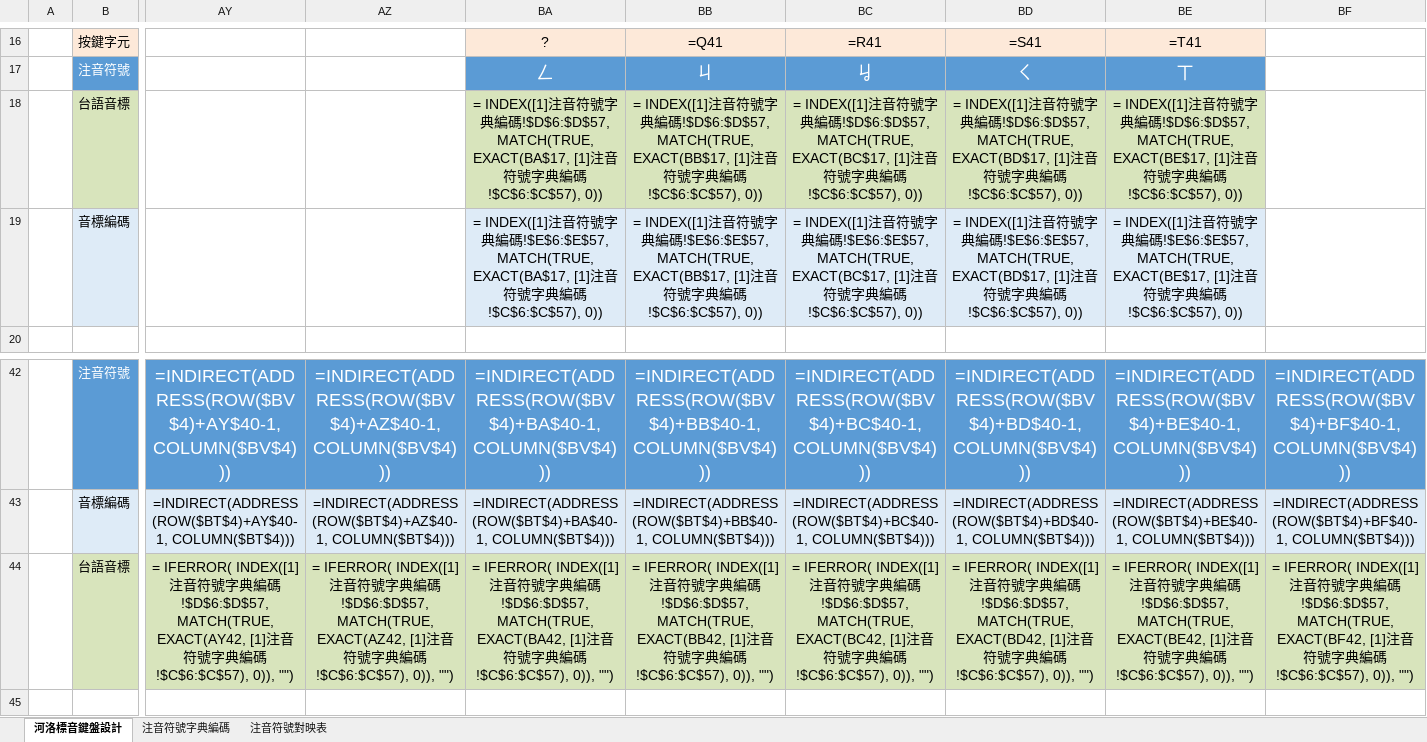
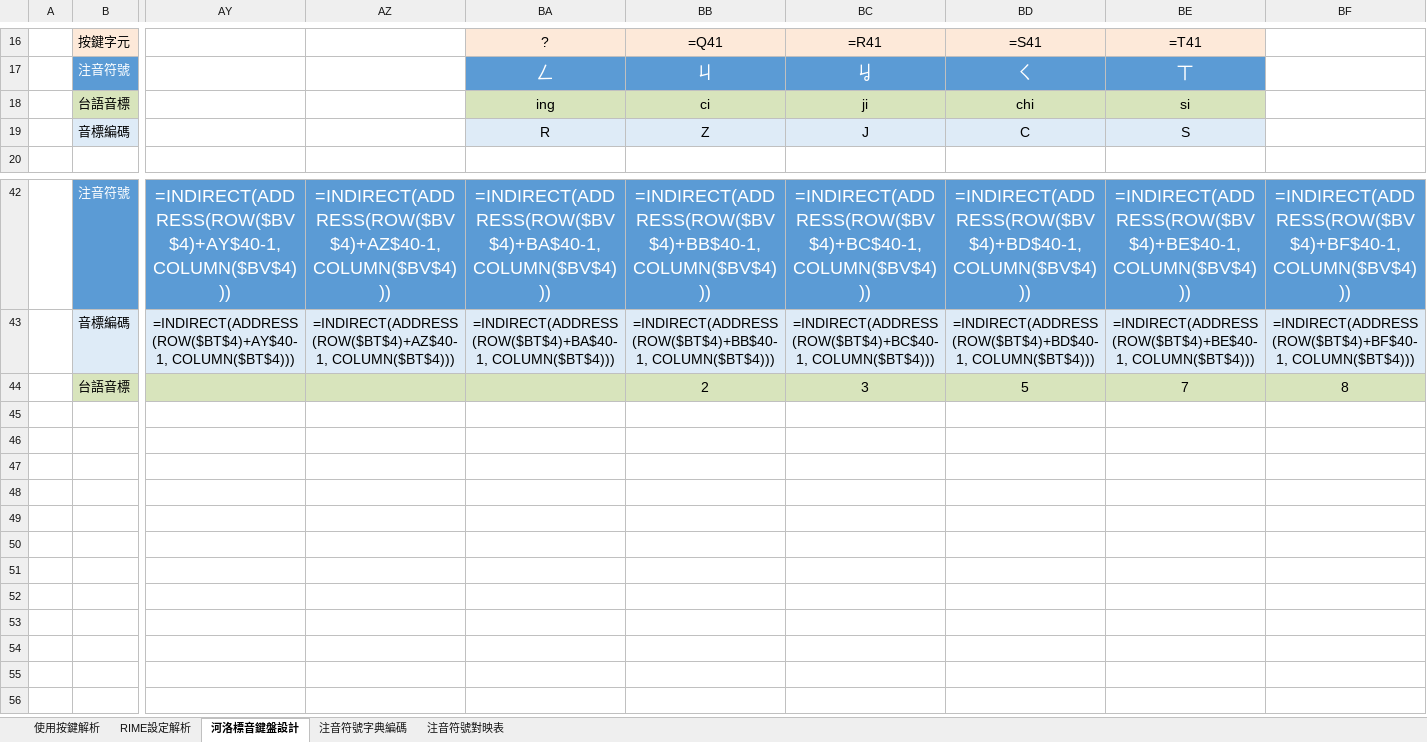
Before and after one commit to AlanJui/rime-tlpa, an Excel workbook: docs/鍵盤設計規格_河洛標音.xlsx, sheet 河洛標音鍵盤設計, drawn as a sheet; only a part is shown, gaps mark what is left out; the shorter side is filled out with more unchanged rows; values as stored, in another font and other column widths than the file's, no borders; formulas are shown in place of their values; removed rows and columns are numbered as before the commit, all else as after; rows hold the shown columns only; the diff names each change by its address in the sheet, - before the commit and + after, or states it on an @@ line.

```diff
--- a/docs/鍵盤設計規格_河洛標音.xlsx (sheet 河洛標音鍵盤設計)
+++ b/docs/鍵盤設計規格_河洛標音.xlsx (sheet 河洛標音鍵盤設計)
+sheet tab: 使用按鍵解析
+sheet tab: RIME設定解析
-BA18: = INDEX([1]注音符號字典編碼!$D$6:$D$57, MATCH(TRUE, EXACT(BA$17, [1]注音符號字典編碼!$C$6:$C$57), 0))
+BA18: ing
-BB18: = INDEX([1]注音符號字典編碼!$D$6:$D$57, MATCH(TRUE, EXACT(BB$17, [1]注音符號字典編碼!$C$6:$C$57), 0))
+BB18: ci
-BC18: = INDEX([1]注音符號字典編碼!$D$6:$D$57, MATCH(TRUE, EXACT(BC$17, [1]注音符號字典編碼!$C$6:$C$57), 0))
+BC18: ji
-BD18: = INDEX([1]注音符號字典編碼!$D$6:$D$57, MATCH(TRUE, EXACT(BD$17, [1]注音符號字典編碼!$C$6:$C$57), 0))
+BD18: chi
-BE18: = INDEX([1]注音符號字典編碼!$D$6:$D$57, MATCH(TRUE, EXACT(BE$17, [1]注音符號字典編碼!$C$6:$C$57), 0))
+BE18: si
-BA19: = INDEX([1]注音符號字典編碼!$E$6:$E$57, MATCH(TRUE, EXACT(BA$17, [1]注音符號字典編碼!$C$6:$C$57), 0))
+BA19: R
-BB19: = INDEX([1]注音符號字典編碼!$E$6:$E$57, MATCH(TRUE, EXACT(BB$17, [1]注音符號字典編碼!$C$6:$C$57), 0))
+BB19: Z
-BC19: = INDEX([1]注音符號字典編碼!$E$6:$E$57, MATCH(TRUE, EXACT(BC$17, [1]注音符號字典編碼!$C$6:$C$57), 0))
+BC19: J
-BD19: = INDEX([1]注音符號字典編碼!$E$6:$E$57, MATCH(TRUE, EXACT(BD$17, [1]注音符號字典編碼!$C$6:$C$57), 0))
+BD19: C
-BE19: = INDEX([1]注音符號字典編碼!$E$6:$E$57, MATCH(TRUE, EXACT(BE$17, [1]注音符號字典編碼!$C$6:$C$57), 0))
+BE19: S
-row 44:  | 台語音標 | = IFERROR( INDEX([1]注音符號字典編碼!$D$6:$D$57, MATCH(TRUE, EXACT(AY42, [1]注音符號字典編碼!$C$6:$C$57), 0)), "") | = IFERROR( INDEX([1]注音符號字典編碼!$D$6:$D$57, MATCH(TRUE, EXACT(AZ42, [1]注音符號字典編碼!$C$6:$C$57), 0)), "") | = IFERROR( INDEX([1]注音符號字典編碼!$D$6:$D$57, MATCH(TRUE, EXACT(BA42, [1]注音符號字典編碼!$C$6:$C$57), 0)), "") | = IFERROR( INDEX([1]注音符號字典編碼!$D$6:$D$57, MATCH(TRUE, EXACT(BB42, [1]注音符號字典編碼!$C$6:$C$57), 0)), "") | = IFERROR( INDEX([1]注音符號字典編碼!$D$6:$D$57, MATCH(TRUE, EXACT(BC42, [1]注音符號字典編碼!$C$6:$C$57), 0)), "") | = IFERROR( INDEX([1]注音符號字典編碼!$D$6:$D$57, MATCH(TRUE, EXACT(BD42, [1]注音符號字典編碼!$C$6:$C$57), 0)), "") | = IFERROR( INDEX([1]注音符號字典編碼!$D$6:$D$57, MATCH(TRUE, EXACT(BE42, [1]注音符號字典編碼!$C$6:$C$57), 0)), "") | = IFERROR( INDEX([1]注音符號字典編碼!$D$6:$D$57, MATCH(TRUE, EXACT(BF42, [1]注音符號字典編碼!$C$6:$C$57), 0)), "")
+row 44:  | 台語音標 |  |  |  | 2 | 3 | 5 | 7 | 8
```
Also changed, not shown: docs/鍵盤設計規格_台語方音.xlsx, 1 other file.
